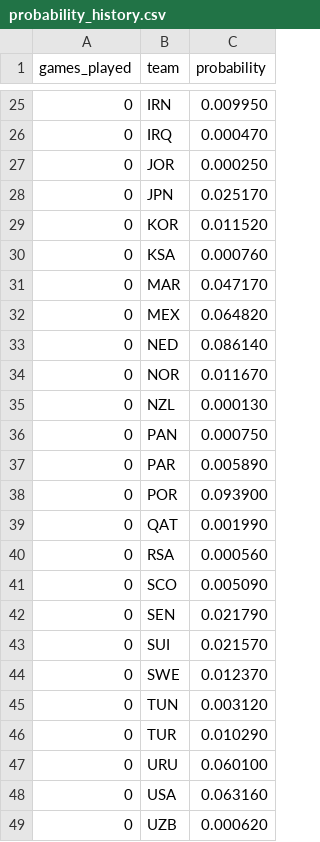
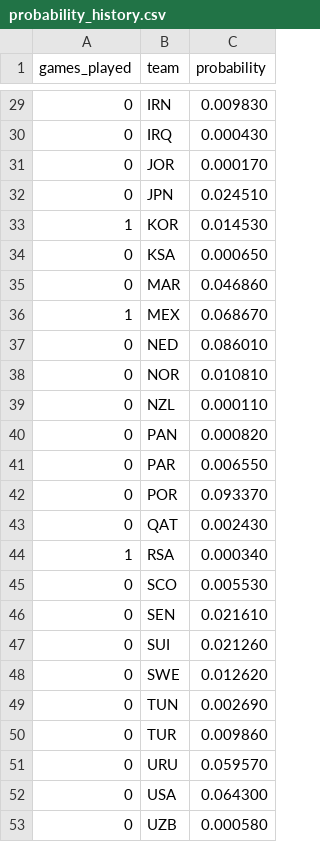
Before and after one commit to mvermeulen/ai, a CSV file: worldcup/data/probability_history.csv, drawn as a sheet; only a part is shown, gaps mark what is left out; the diff covers the shown part only.

Commit message:
refactor: update probability history generation to track by games played and adjust WebServer visualization accordingly

```diff
--- a/worldcup/data/probability_history.csv
+++ b/worldcup/data/probability_history.csv
@@ -25,25 +29,25 @@ games_played,team,probability
-0,IRN,0.009950
-0,IRQ,0.000470
-0,JOR,0.000250
-0,JPN,0.025170
-0,KOR,0.011520
-0,KSA,0.000760
-0,MAR,0.047170
-0,MEX,0.064820
-0,NED,0.086140
-0,NOR,0.011670
-0,NZL,0.000130
-0,PAN,0.000750
-0,PAR,0.005890
-0,POR,0.093900
-0,QAT,0.001990
-0,RSA,0.000560
-0,SCO,0.005090
-0,SEN,0.021790
-0,SUI,0.021570
-0,SWE,0.012370
-0,TUN,0.003120
-0,TUR,0.010290
-0,URU,0.060100
-0,USA,0.063160
-0,UZB,0.000620
+0,IRN,0.009830
+0,IRQ,0.000430
+0,JOR,0.000170
+0,JPN,0.024510
+1,KOR,0.014530
+0,KSA,0.000650
+0,MAR,0.046860
+1,MEX,0.068670
+0,NED,0.086010
+0,NOR,0.010810
+0,NZL,0.000110
+0,PAN,0.000820
+0,PAR,0.006550
+0,POR,0.093370
+0,QAT,0.002430
+1,RSA,0.000340
+0,SCO,0.005530
+0,SEN,0.021610
+0,SUI,0.021260
+0,SWE,0.012620
+0,TUN,0.002690
+0,TUR,0.009860
+0,URU,0.059570
+0,USA,0.064300
+0,UZB,0.000580
```
Also changed, not shown: 5 added rows, 1 removed row and 21 edited cells elsewhere in this file, 2 other files.
